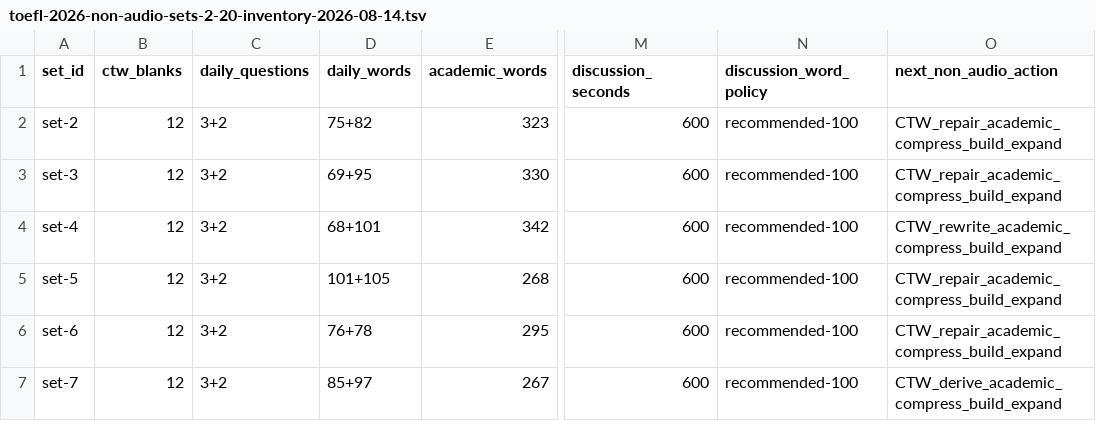
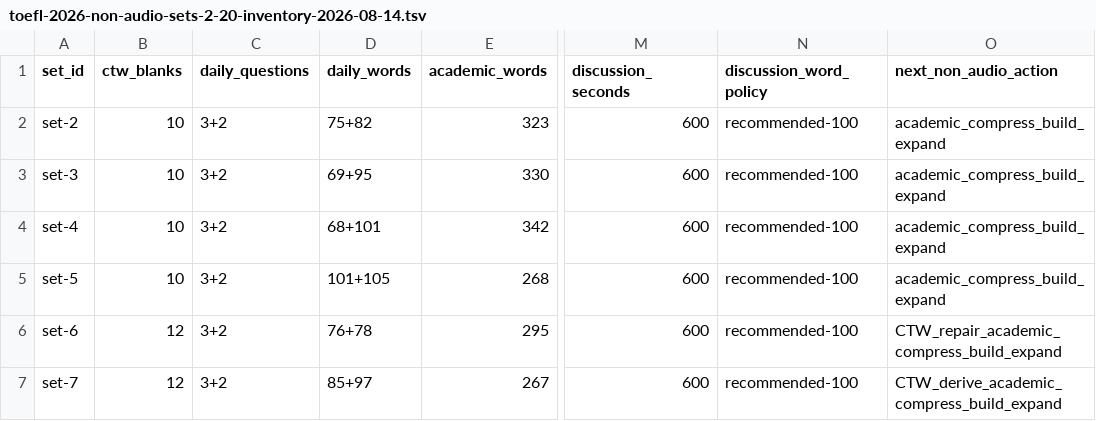
Before and after one commit to idiomaswlduartekorzh/idiomaswl, a TSV file: docs/toefl-2026-non-audio-sets-2-20-inventory-2026-08-14.tsv, drawn as a sheet; only a part is shown, gaps mark what is left out; the diff names each change by its address in the sheet, - before the commit and + after, or states it on an @@ line.

Commit message:
feat(toefl): align complete words for sets 2 to 5

```diff
--- a/docs/toefl-2026-non-audio-sets-2-20-inventory-2026-08-14.tsv
+++ b/docs/toefl-2026-non-audio-sets-2-20-inventory-2026-08-14.tsv
-B2:B5 (ctw_blanks): 12
+B2:B5 (ctw_blanks): 10
-O2:O3 (next_non_audio_action): CTW_repair_academic_compress_build_expand
+O2:O3 (next_non_audio_action): academic_compress_build_expand
-O4 (next_non_audio_action): CTW_rewrite_academic_compress_build_expand
+O4 (next_non_audio_action): academic_compress_build_expand
-O5 (next_non_audio_action): CTW_repair_academic_compress_build_expand
+O5 (next_non_audio_action): academic_compress_build_expand
```
Also changed, not shown: 15 other files.
